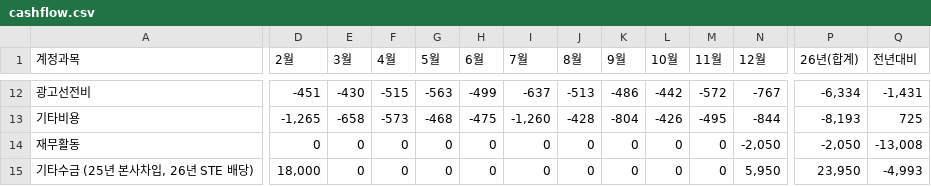
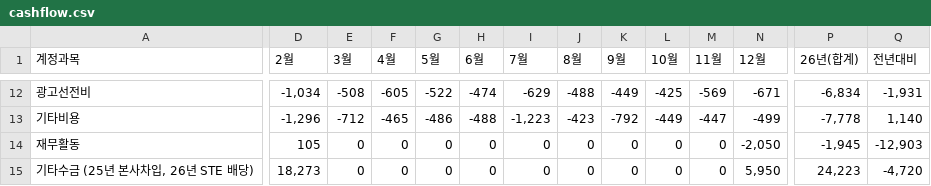
Before and after one commit to kyeongsoo88/stocashnew, a CSV file: public/data/cashflow.csv, drawn as a sheet; only a part is shown, gaps mark what is left out; the diff covers the shown part only; the diff names each change by its address in the sheet, - before the commit and + after, or states it on an @@ line.

```diff
--- a/public/data/cashflow.csv
+++ b/public/data/cashflow.csv
-D12 (2월): -451
+D12 (2월): -1,034
-E12 (3월): -430
+E12 (3월): -508
-F12 (4월): -515
+F12 (4월): -605
-G12 (5월): -563
+G12 (5월): -522
-H12 (6월): -499
+H12 (6월): -474
-I12 (7월): -637
+I12 (7월): -629
-J12 (8월): -513
+J12 (8월): -488
-K12 (9월): -486
+K12 (9월): -449
-L12 (10월): -442
+L12 (10월): -425
-M12 (11월): -572
+M12 (11월): -569
-N12 (12월): -767
+N12 (12월): -671
-P12 (26년(합계)): -6,334
+P12 (26년(합계)): -6,834
-Q12 (전년대비): -1,431
+Q12 (전년대비): -1,931
-D13 (2월): -1,265
+D13 (2월): -1,296
-E13 (3월): -658
+E13 (3월): -712
-F13 (4월): -573
+F13 (4월): -465
-G13 (5월): -468
+G13 (5월): -486
-H13 (6월): -475
+H13 (6월): -488
-I13 (7월): -1,260
+I13 (7월): -1,223
-J13 (8월): -428
+J13 (8월): -423
-K13 (9월): -804
+K13 (9월): -792
-L13 (10월): -426
+L13 (10월): -449
-M13 (11월): -495
+M13 (11월): -447
-N13 (12월): -844
+N13 (12월): -499
-P13 (26년(합계)): -8,193
+P13 (26년(합계)): -7,778
-Q13 (전년대비): 725
+Q13 (전년대비): 1,140
-D14 (2월): 0
+D14 (2월): 105
-P14 (26년(합계)): -2,050
+P14 (26년(합계)): -1,945
-Q14 (전년대비): -13,008
+Q14 (전년대비): -12,903
-D15 (2월): 18,000
+D15 (2월): 18,273
-P15 (26년(합계)): 23,950
+P15 (26년(합계)): 24,223
-Q15 (전년대비): -4,993
+Q15 (전년대비): -4,720
```
Also changed, not shown: 147 edited cells elsewhere in this file, public/data/cashloan.csv, public/data/workingcapital.csv.
